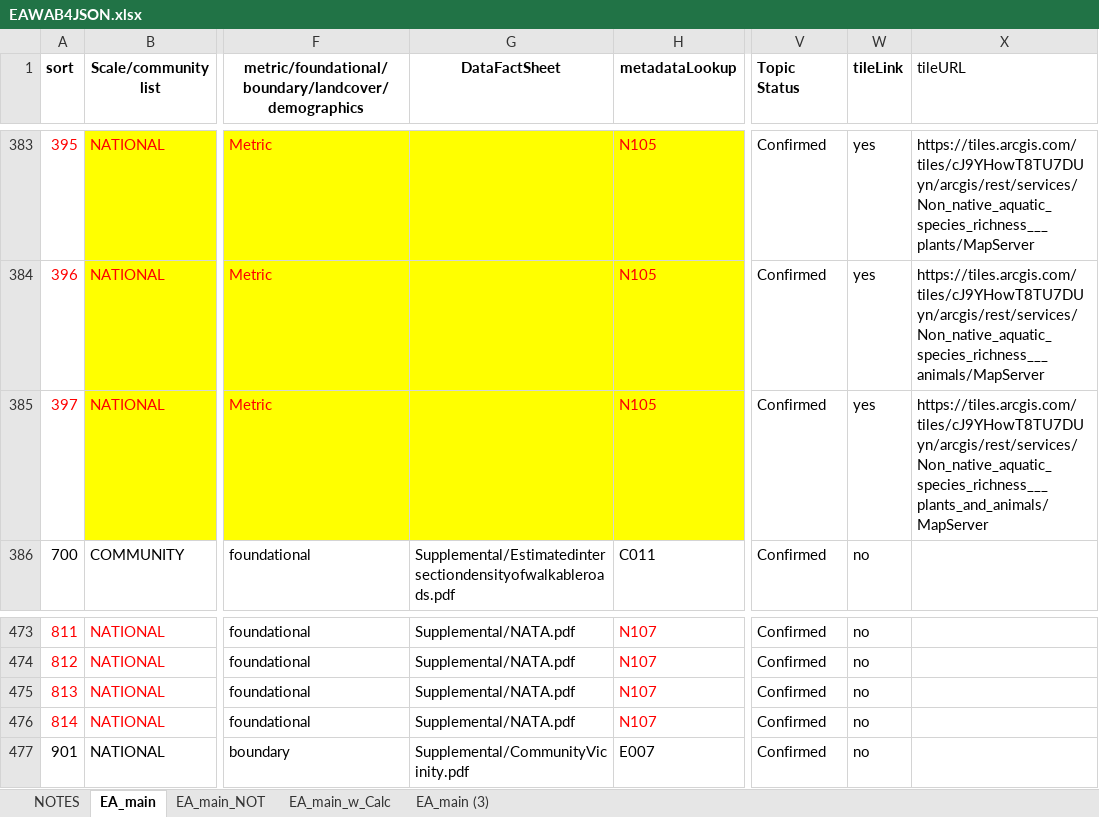
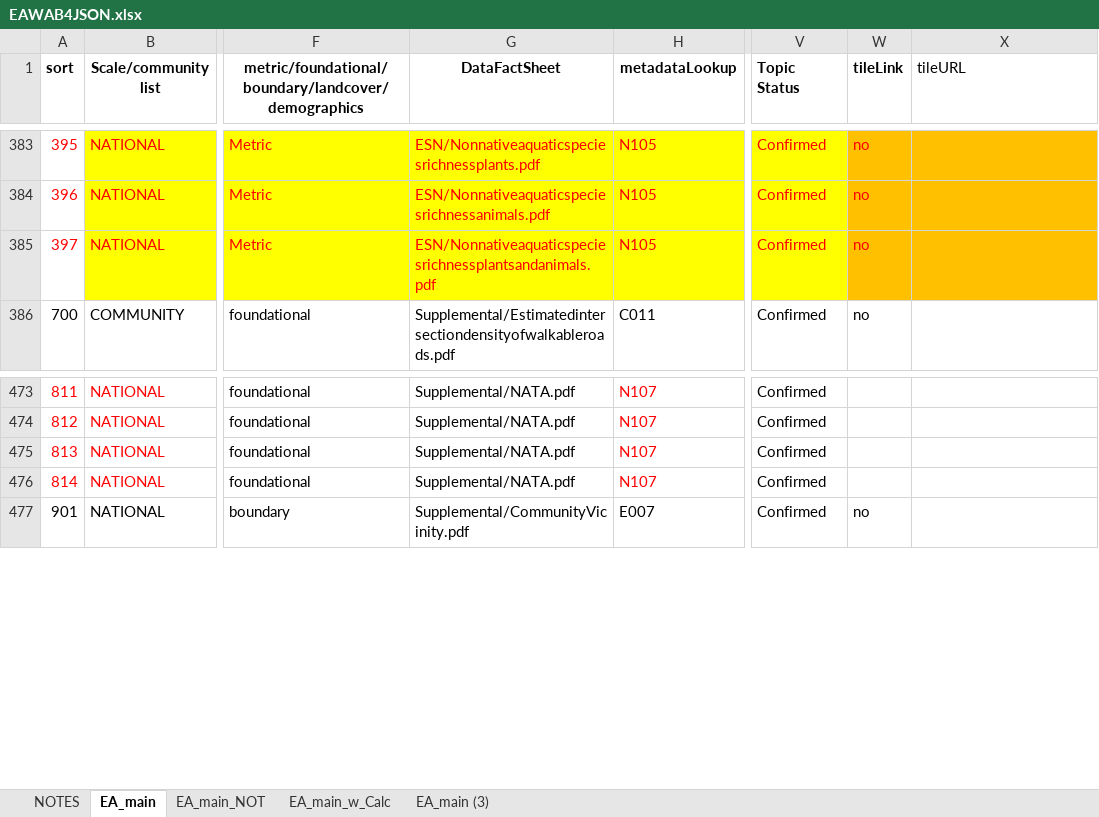
Before and after one commit to USEPA/EnviroAtlas_JSApp, an Excel workbook: scripts/EAWAB4JSON.xlsx, sheet EA_main, drawn as a sheet; only a part is shown, gaps mark what is left out; values as stored, in another font and other column widths than the file's, no borders; the diff covers the shown part only; the diff names each change by its address in the sheet, - before the commit and + after, or states it on an @@ line.

```diff
--- a/scripts/EAWAB4JSON.xlsx (sheet EA_main)
+++ b/scripts/EAWAB4JSON.xlsx (sheet EA_main)
-G383 (DataFactSheet): (empty)
+G383 (DataFactSheet): ESN/Nonnativeaquaticspeciesrichnessplants.pdf
-V383:W385 text colour: black
+V383:W385 text colour: #FF0000
-V383:V385 fill: none
+V383:V385 fill: #FFFF00
-W383:W385 (tileLink): yes
+W383:W385 (tileLink): no
-W383:X385 fill: none
+W383:X385 fill: #FFC000
-X383 (tileURL): https://tiles.arcgis.com/tiles/cJ9YHowT8TU7DUyn/arcgis/rest/services/Non_native_aquatic_species_richness___plants/MapServer
+X383 (tileURL): (empty)
-G384 (DataFactSheet): (empty)
+G384 (DataFactSheet): ESN/Nonnativeaquaticspeciesrichnessanimals.pdf
-X384 (tileURL): https://tiles.arcgis.com/tiles/cJ9YHowT8TU7DUyn/arcgis/rest/services/Non_native_aquatic_species_richness___animals/MapServer
+X384 (tileURL): (empty)
-G385 (DataFactSheet): (empty)
+G385 (DataFactSheet): ESN/Nonnativeaquaticspeciesrichnessplantsandanimals.pdf
-X385 (tileURL): https://tiles.arcgis.com/tiles/cJ9YHowT8TU7DUyn/arcgis/rest/services/Non_native_aquatic_species_richness___plants_and_animals/MapServer
+X385 (tileURL): (empty)
-W473:W476 (tileLink): no
+W473:W476 (tileLink): (empty)
```
Also changed, not shown: 69 edited cells and cell formats elsewhere in this sheet, 17 other files.
